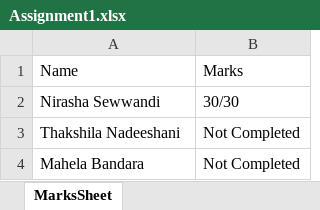
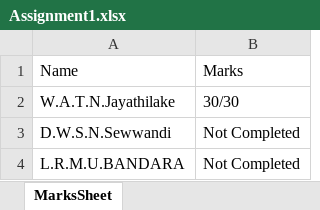
Before and after one commit to ThakshilaJayathilake/e18-co227-Auto-Marking-and-Student-Performance-Analyser-System-for-Continuous-Assessments-Group-A, an Excel workbook: Project/functions/public/web4/examples/Assignment1.xlsx, sheet MarksSheet, drawn as a sheet; values as stored, in another font and other column widths than the file's, no borders; the diff names each change by its address in the sheet, - before the commit and + after, or states it on an @@ line.

```diff
--- a/Project/functions/public/web4/examples/Assignment1.xlsx (sheet MarksSheet)
+++ b/Project/functions/public/web4/examples/Assignment1.xlsx (sheet MarksSheet)
-A2: Nirasha Sewwandi
+A2: W.A.T.N.Jayathilake
-A3: Thakshila Nadeeshani
+A3: D.W.S.N.Sewwandi
-A4: Mahela Bandara
+A4: L.R.M.U.BANDARA
```
Also changed, not shown: Project/functions/public/web4/examples/Assignment2.xlsx, 6 other files.
